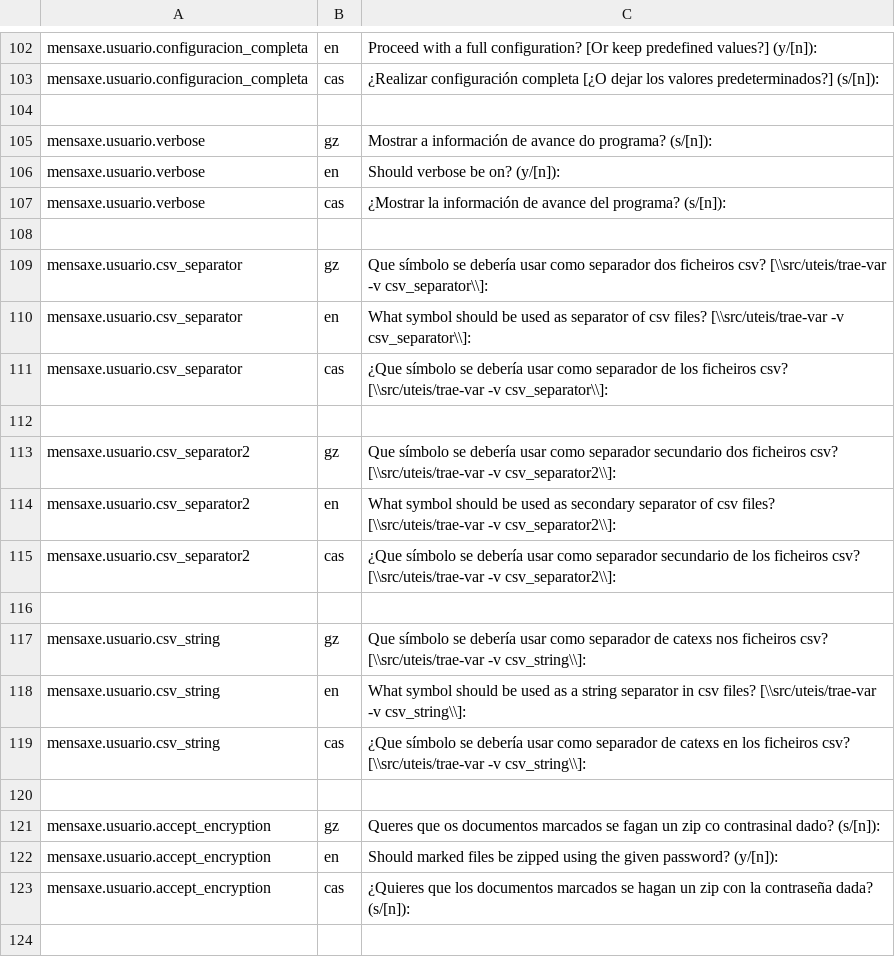
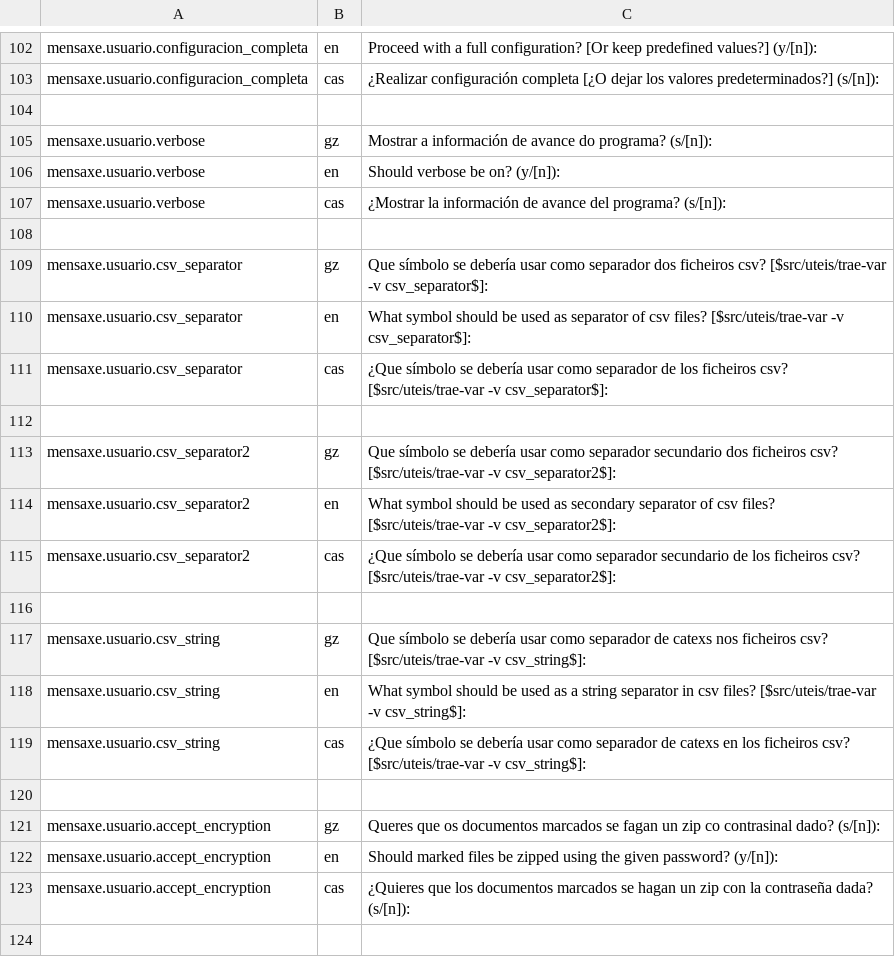
Before and after one commit to Ran-n/config, a CSV file: media/i18n.csv, drawn as a sheet; only a part is shown, gaps mark what is left out; the diff covers the shown part only.

```diff
--- a/media/i18n.csv
+++ b/media/i18n.csv
@@ -108,13 +108,13 @@ mensaxe.usuario.verbose,cas,"¿Mostrar la información de avance del programa? (
 
-mensaxe.usuario.csv_separator,gz,"Que símbolo se debería usar como separador dos ficheiros csv? [\\src/uteis/trae-var -v csv_separator\\]: "
-mensaxe.usuario.csv_separator,en,"What symbol should be used as separator of csv files? [\\src/uteis/trae-var -v csv_separator\\]: "
-mensaxe.usuario.csv_separator,cas,"¿Que símbolo se debería usar como separador de los ficheiros csv? [\\src/uteis/trae-var -v csv_separator\\]: "
+mensaxe.usuario.csv_separator,gz,"Que símbolo se debería usar como separador dos ficheiros csv? [$src/uteis/trae-var -v csv_separator$]: "
+mensaxe.usuario.csv_separator,en,"What symbol should be used as separator of csv files? [$src/uteis/trae-var -v csv_separator$]: "
+mensaxe.usuario.csv_separator,cas,"¿Que símbolo se debería usar como separador de los ficheiros csv? [$src/uteis/trae-var -v csv_separator$]: "
 
-mensaxe.usuario.csv_separator2,gz,"Que símbolo se debería usar como separador secundario dos ficheiros csv? [\\src/uteis/trae-var -v csv_separator2\\]: "
-mensaxe.usuario.csv_separator2,en,"What symbol should be used as secondary separator of csv files? [\\src/uteis/trae-var -v csv_separator2\\]: "
-mensaxe.usuario.csv_separator2,cas,"¿Que símbolo se debería usar como separador secundario de los ficheiros csv? [\\src/uteis/trae-var -v csv_separator2\\]: "
+mensaxe.usuario.csv_separator2,gz,"Que símbolo se debería usar como separador secundario dos ficheiros csv? [$src/uteis/trae-var -v csv_separator2$]: "
+mensaxe.usuario.csv_separator2,en,"What symbol should be used as secondary separator of csv files? [$src/uteis/trae-var -v csv_separator2$]: "
+mensaxe.usuario.csv_separator2,cas,"¿Que símbolo se debería usar como separador secundario de los ficheiros csv? [$src/uteis/trae-var -v csv_separator2$]: "
 
-mensaxe.usuario.csv_string,gz,"Que símbolo se debería usar como separador de catexs nos ficheiros csv? [\\src/uteis/trae-var -v csv_string\\]: "
-mensaxe.usuario.csv_string,en,"What symbol should be used as a string separator in csv files? [\\src/uteis/trae-var -v csv_string\\]: "
-mensaxe.usuario.csv_string,cas,"¿Que símbolo se debería usar como separador de catexs en los ficheiros csv? [\\src/uteis/trae-var -v csv_string\\]: "
+mensaxe.usuario.csv_string,gz,"Que símbolo se debería usar como separador de catexs nos ficheiros csv? [$src/uteis/trae-var -v csv_string$]: "
+mensaxe.usuario.csv_string,en,"What symbol should be used as a string separator in csv files? [$src/uteis/trae-var -v csv_string$]: "
+mensaxe.usuario.csv_string,cas,"¿Que símbolo se debería usar como separador de catexs en los ficheiros csv? [$src/uteis/trae-var -v csv_string$]: "
 
```
Also changed, not shown: 16 edited cells elsewhere in this file, 1 other file.
